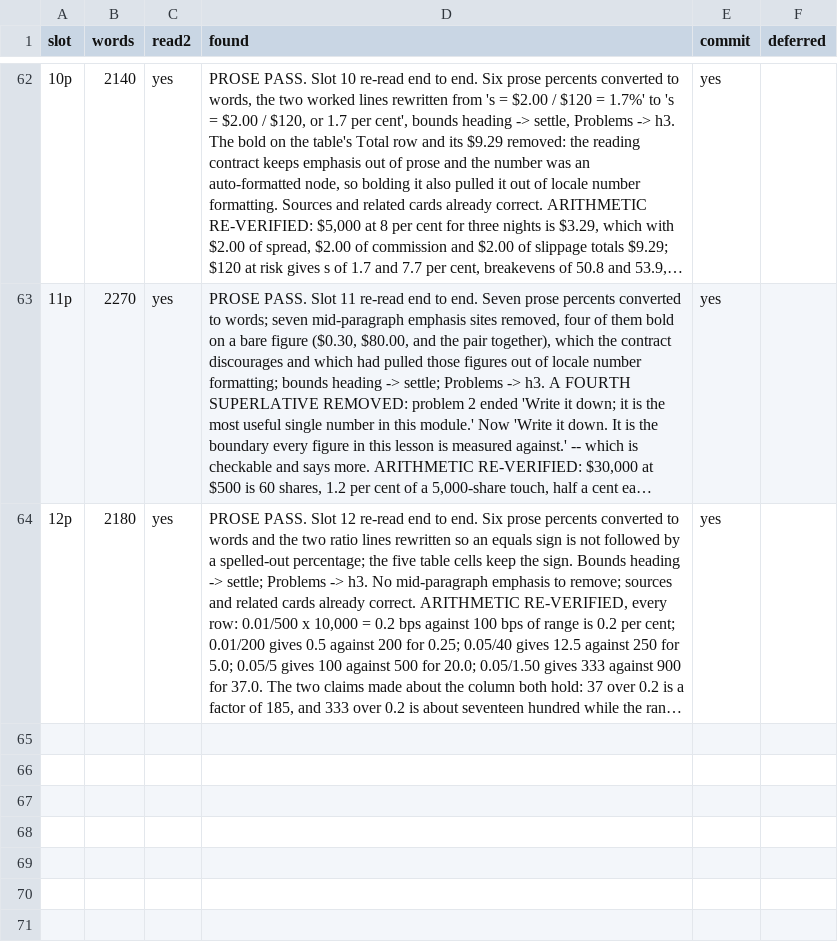
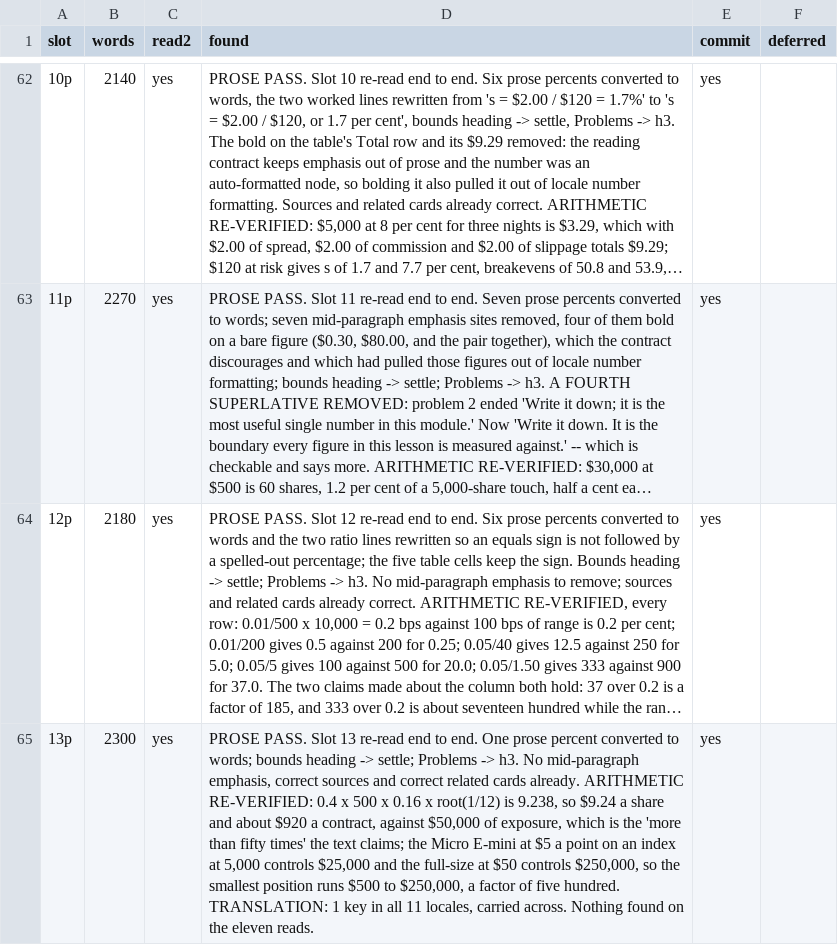
Before and after one commit to Signalpilot/signalpilot.io, a TSV file: scripts/curriculum/academy-ledger.tsv, drawn as a sheet; only a part is shown, gaps mark what is left out; long unchanged cells end in …; the diff names each change by its address in the sheet, - before the commit and + after, or states it on an @@ line.

```diff
--- a/scripts/curriculum/academy-ledger.tsv
+++ b/scripts/curriculum/academy-ledger.tsv
+row 65: 13p | 2300 | yes | PROSE PASS. Slot 13 re-read end to end. One prose percent converted to words; bounds heading -> settle; Problems -> h3. No mid-paragraph emphasis, correct sources and correct related cards already. ARITHMETIC RE-VERIFIED: 0.4 x 500 x 0.16 x root(1/12) is 9.238, so $9.24 a share and about $920 a contract, against $50,000 of exposure, which is the 'more than fifty times' the text claims; the Micro E-mini at $5 a point on an index at 5,000 controls $25,000 and the full-size at $50 controls $250,000, so the smallest position runs $500 to $250,000, a factor of five hundred. TRANSLATION: 1 key in all 11 locales, carried across. Nothing found on the eleven reads. | yes
```
Also changed, not shown: 25 other files.
